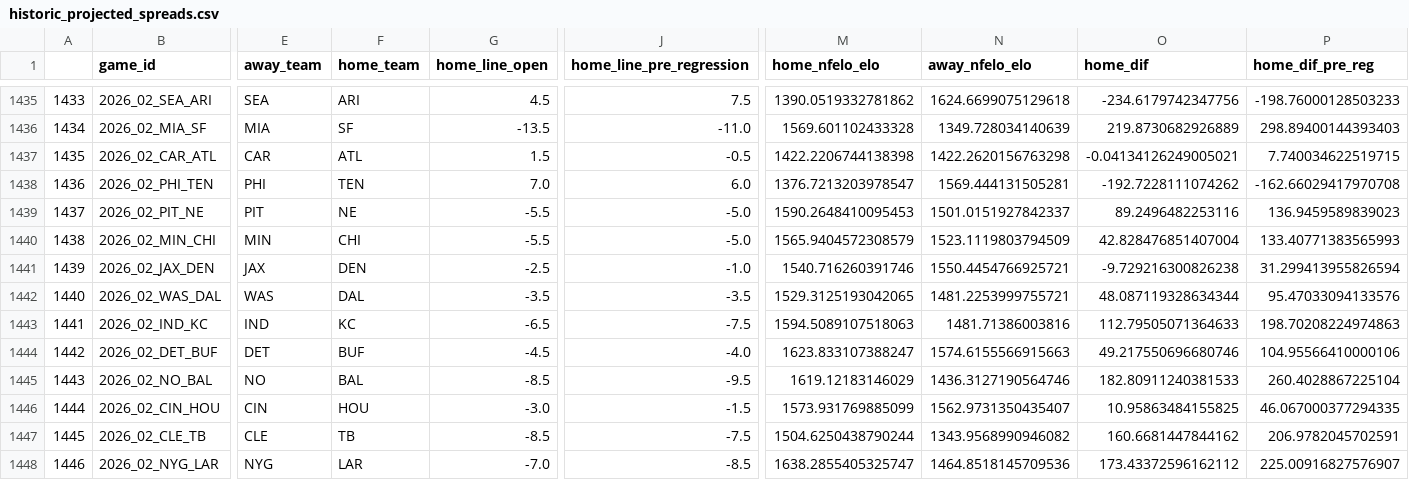
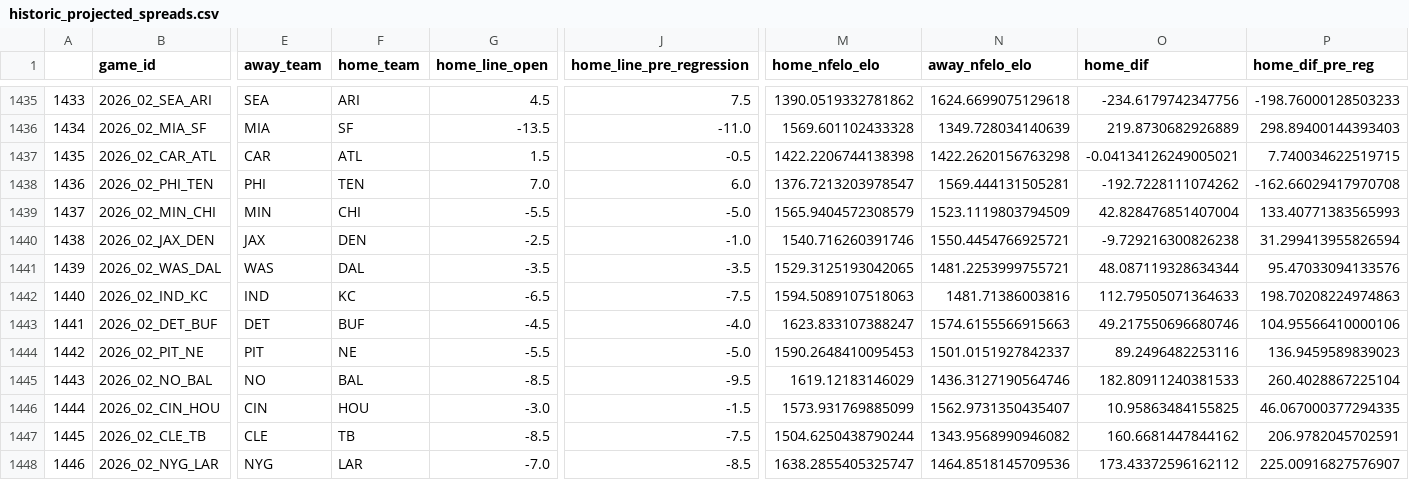
Before and after one commit to greerreNFL/nfelo, a CSV file: output_data/historic_projected_spreads.csv, drawn as a sheet; only a part is shown, gaps mark what is left out; removed rows and columns are numbered as before the commit, all else as after; rows hold the shown columns only; the diff covers the shown part only; the diff names each change by its address in the sheet, - before the commit and + after, or states it on an @@ line.

```diff
--- a/output_data/historic_projected_spreads.csv
+++ b/output_data/historic_projected_spreads.csv
-row 1439: 1437 | 2026_02_PIT_NE | PIT | NE | -5.5 | -5.0 | 1590.2648410095453 | 1501.0151927842337 | 89.2496482253116 | 136.9459589839023
-A1439: 1438
+A1439: 1437
-A1440: 1439
+A1440: 1438
-A1441: 1440
+A1441: 1439
-A1442: 1441
+A1442: 1440
+row 1443: 1441 | 2026_02_DET_BUF | DET | BUF | -4.5 | -4.0 | 1623.833107388247 | 1574.6155566915663 | 49.217550696680746 | 104.95566410000106
-B1444 (game_id): 2026_02_DET_BUF
+B1444 (game_id): 2026_02_PIT_NE
-E1444 (away_team): DET
+E1444 (away_team): PIT
-F1444 (home_team): BUF
+F1444 (home_team): NE
-G1444 (home_line_open): -4.5
+G1444 (home_line_open): -5.5
-J1444 (home_line_pre_regression): -4.0
+J1444 (home_line_pre_regression): -5.0
-M1444 (home_nfelo_elo): 1623.833107388247
+M1444 (home_nfelo_elo): 1590.2648410095453
-N1444 (away_nfelo_elo): 1574.6155566915663
+N1444 (away_nfelo_elo): 1501.0151927842337
-O1444 (home_dif): 49.217550696680746
+O1444 (home_dif): 89.2496482253116
-P1444 (home_dif_pre_reg): 104.95566410000106
+P1444 (home_dif_pre_reg): 136.9459589839023
```
Also changed, not shown: 11 edited cells elsewhere in this file, output_data/prediction_tracker.csv, 1 other file.
